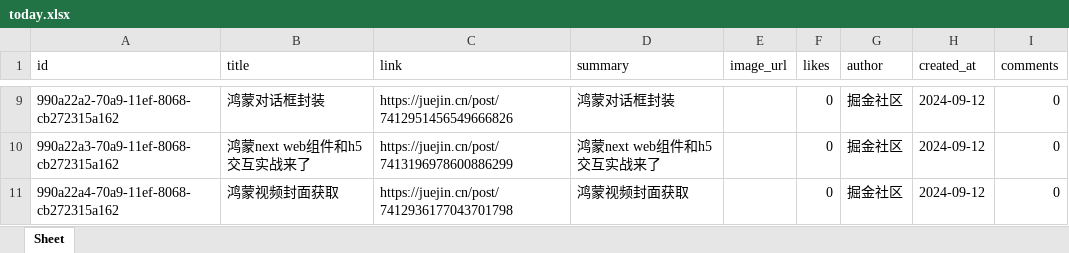
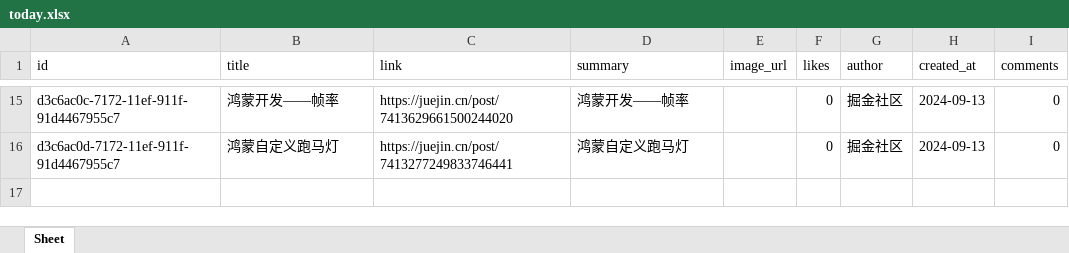
Before and after one commit to xiongbo2089/yarb-backup, an Excel workbook: today.xlsx, sheet Sheet, drawn as a sheet; only a part is shown, gaps mark what is left out; values as stored, in another font and other column widths than the file's, no borders; removed rows and columns are numbered as before the commit, all else as after; the diff covers the shown part only; the diff names each change by its address in the sheet, - before the commit and + after, or states it on an @@ line.

```diff
--- a/today.xlsx (sheet Sheet)
+++ b/today.xlsx (sheet Sheet)
-A15 (id): 990a22a2-70a9-11ef-8068-cb272315a162
+A15 (id): d3c6ac0c-7172-11ef-911f-91d4467955c7
-B15 (title): 鸿蒙对话框封装
+B15 (title): 鸿蒙开发——帧率
-C15 (link): https://juejin.cn/post/7412951456549666826
+C15 (link): https://juejin.cn/post/7413629661500244020
-D15 (summary): 鸿蒙对话框封装
+D15 (summary): 鸿蒙开发——帧率
-H15 (created_at): 2024-09-12
+H15 (created_at): 2024-09-13
-row 10: 990a22a3-70a9-11ef-8068-cb272315a162 | 鸿蒙next web组件和h5 交互实战来了 | https://juejin.cn/post/7413196978600886299 | 鸿蒙next web组件和h5 交互实战来了 |  | 0 | 掘金社区 | 2024-09-12 | 0
-A16 (id): 990a22a4-70a9-11ef-8068-cb272315a162
+A16 (id): d3c6ac0d-7172-11ef-911f-91d4467955c7
-B16 (title): 鸿蒙视频封面获取
+B16 (title): 鸿蒙自定义跑马灯
-C16 (link): https://juejin.cn/post/7412936177043701798
+C16 (link): https://juejin.cn/post/7413277249833746441
-D16 (summary): 鸿蒙视频封面获取
+D16 (summary): 鸿蒙自定义跑马灯
-H16 (created_at): 2024-09-12
+H16 (created_at): 2024-09-13
```
Also changed, not shown: 9 added rows, 3 removed rows and 23 edited cells elsewhere in this sheet, 1 other file.
